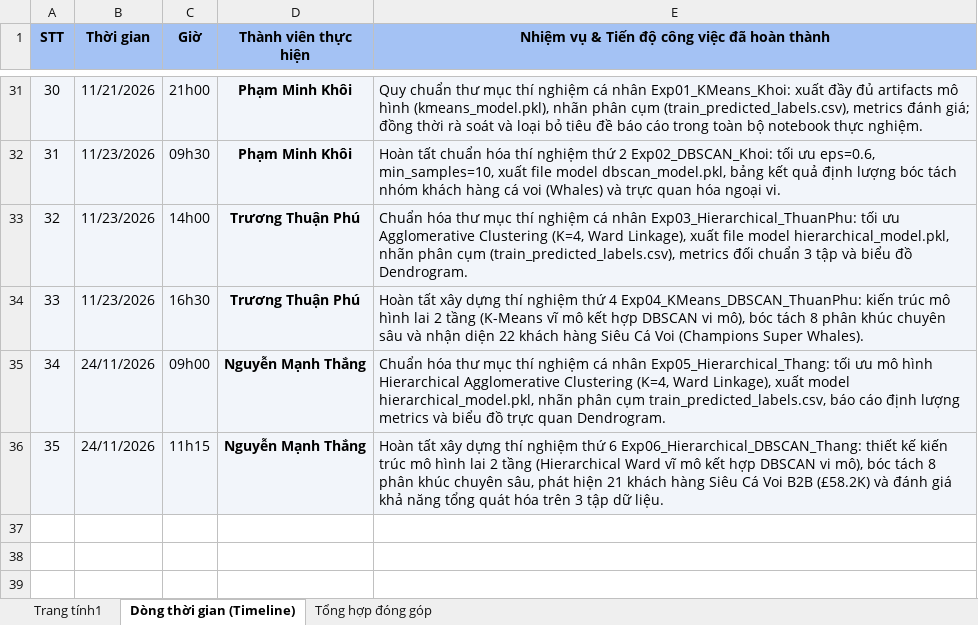
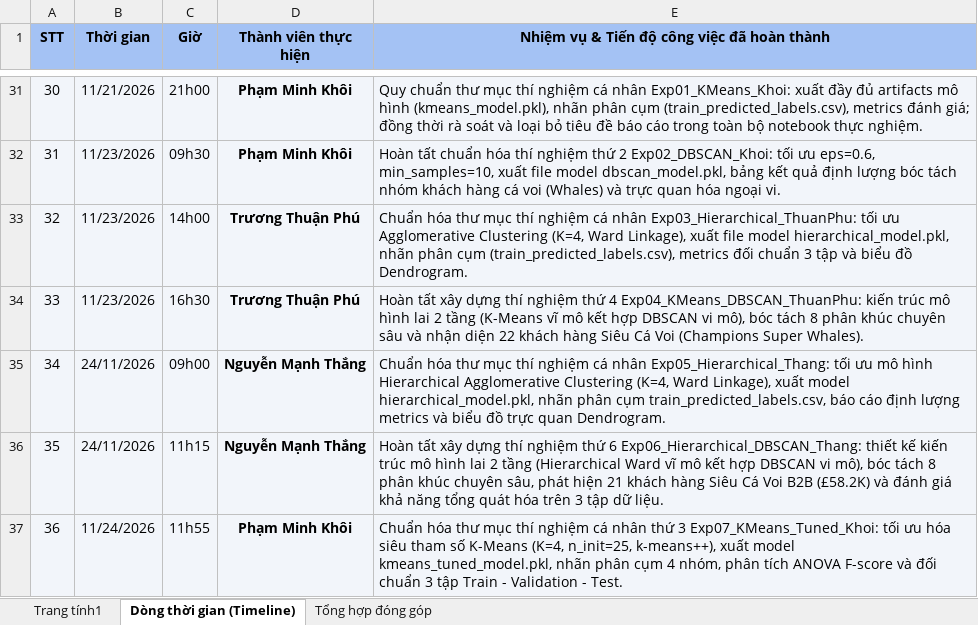
Before and after one commit to JaseSous/ml_group, an Excel workbook: Do_an_CuoiKy/Lịch sử làm việc ML.xlsx, sheet Dòng thời gian (Timeline), drawn as a sheet; only a part is shown, gaps mark what is left out; values as stored, in another font and other column widths than the file's, no borders; the diff names each change by its address in the sheet, - before the commit and + after, or states it on an @@ line.

Commit message:
Cập nhật nhật ký làm việc cho thí nghiệm Exp07_KMeans_Tuned_Khoi

```diff
--- a/Do_an_CuoiKy/Lịch sử làm việc ML.xlsx (sheet Dòng thời gian (Timeline))
+++ b/Do_an_CuoiKy/Lịch sử làm việc ML.xlsx (sheet Dòng thời gian (Timeline))
+row 37: 36 | 11/24/2026 | 11h55 | Phạm Minh Khôi | Chuẩn hóa thư mục thí nghiệm cá nhân thứ 3 Exp07_KMeans_Tuned_Khoi: tối ưu hóa siêu tham số K-Means (K=4, n_init=25, k-means++), xuất model kmeans_tuned_model.pkl, nhãn phân cụm 4 nhóm, phân tích ANOVA F-score và đối chuẩn 3 tập Train - Validation - Test.
```
Also changed, not shown: sheet Trang tính1, sheet Tổng hợp đóng góp.
